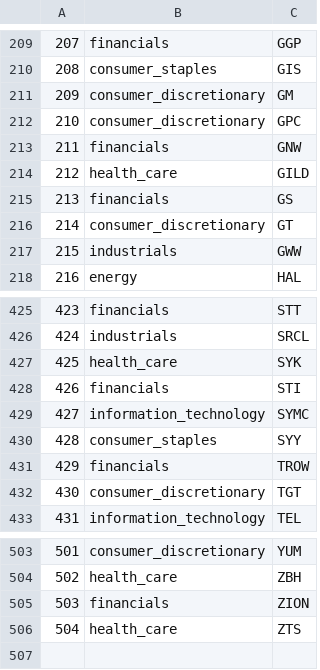
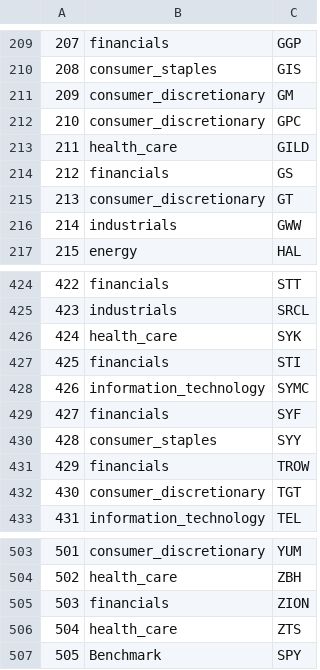
Before and after one commit to liutuol/584project, a CSV file: sector_tickers.csv, drawn as a sheet; only a part is shown, gaps mark what is left out; removed rows and columns are numbered as before the commit, all else as after; the diff names each change by its address in the sheet, - before the commit and + after, or states it on an @@ line.

```diff
--- a/sector_tickers.csv
+++ b/sector_tickers.csv
-row 213: 211 | financials | GNW
@@ column A renumbered between rows 213 and 428 @@
+row 429: 427 | financials | SYF
+row 507: 505 | Benchmark | SPY
```
Also changed, not shown: 4 other files.
